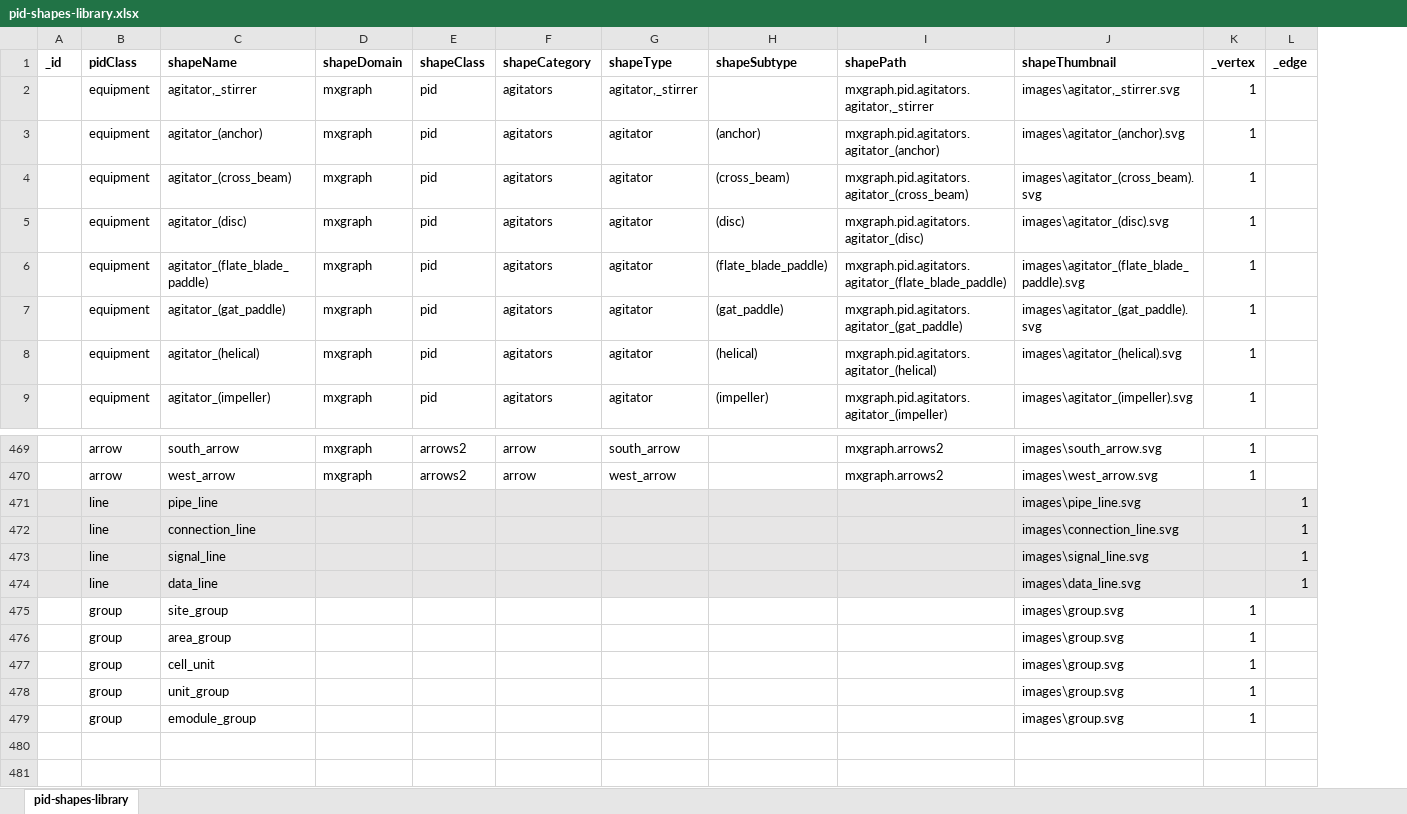
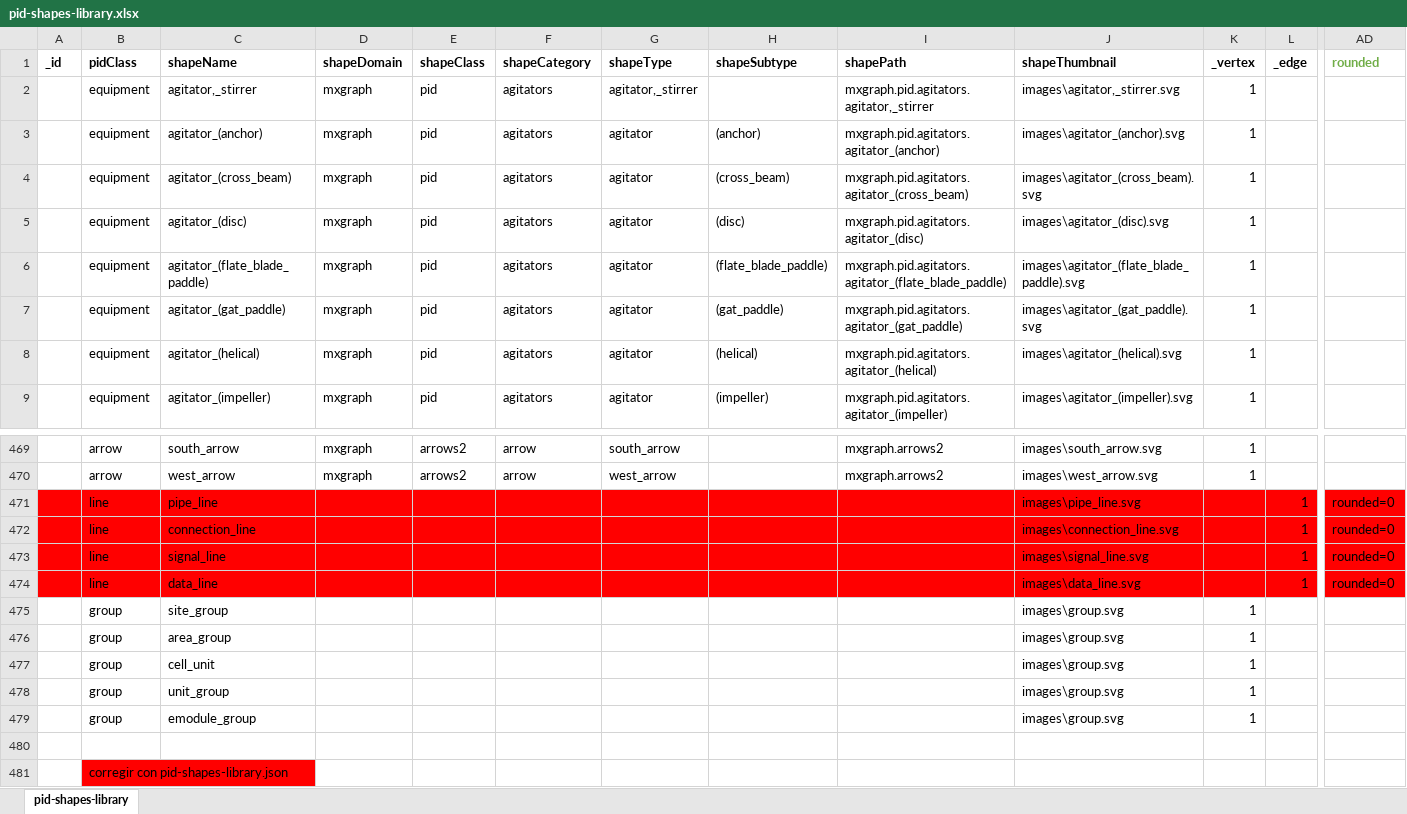
Before and after one commit to miguelrk/tum-mw-bachelorarbeit, an Excel workbook: 3 Entwicklungsphase/pid-shapes-library.xlsx, sheet pid-shapes-library, drawn as a sheet; only a part is shown, gaps mark what is left out; values as stored, in another font and other column widths than the file's, no borders; rows hold the shown columns only; the diff covers the shown part only; the diff names each change by its address in the sheet, - before the commit and + after, or states it on an @@ line.

Commit message:
Implemented 4 file input buttons, separated nodes, connections and data bindings, xml generation with dummy pid-connections.json

```diff
--- a/3 Entwicklungsphase/pid-shapes-library.xlsx (sheet pid-shapes-library)
+++ b/3 Entwicklungsphase/pid-shapes-library.xlsx (sheet pid-shapes-library)
+column AD (rounded), rows 471-474: all rounded=0
-A471:L474 fill: #E7E6E6
+A471:L474 fill: #FF0000
+row 480: (empty)
+row 481:  | corregir con pid-shapes-library.json
```
Also changed, not shown: cell formats elsewhere in this sheet, 3 Entwicklungsphase/pid-instances.xlsx, 14 other files.
